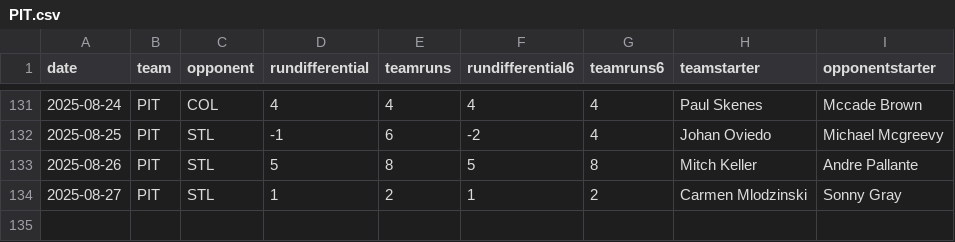
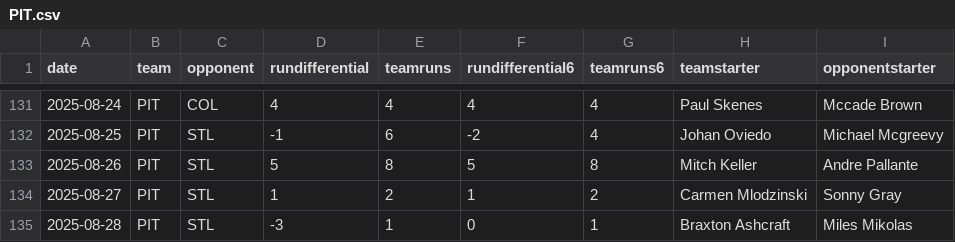
Before and after one commit to fantasy-toolz/mlb-predictions, a CSV file: data/2025/teams/PIT.csv, drawn as a sheet; only a part is shown, gaps mark what is left out.

```diff
--- a/data/2025/teams/PIT.csv
+++ b/data/2025/teams/PIT.csv
@@ -134 +134,2 @@ date,team,opponent,rundifferential,teamruns,rundifferential6,teamruns6,teamstart
 2025-08-27,PIT,STL,1,2,1,2,Carmen Mlodzinski,Sonny Gray
+2025-08-28,PIT,STL,-3,1,0,1,Braxton Ashcraft,Miles Mikolas
```
Also changed, not shown: data/2025/teams/ATL.csv, data/2025/teams/COL.csv, 17 other files.
